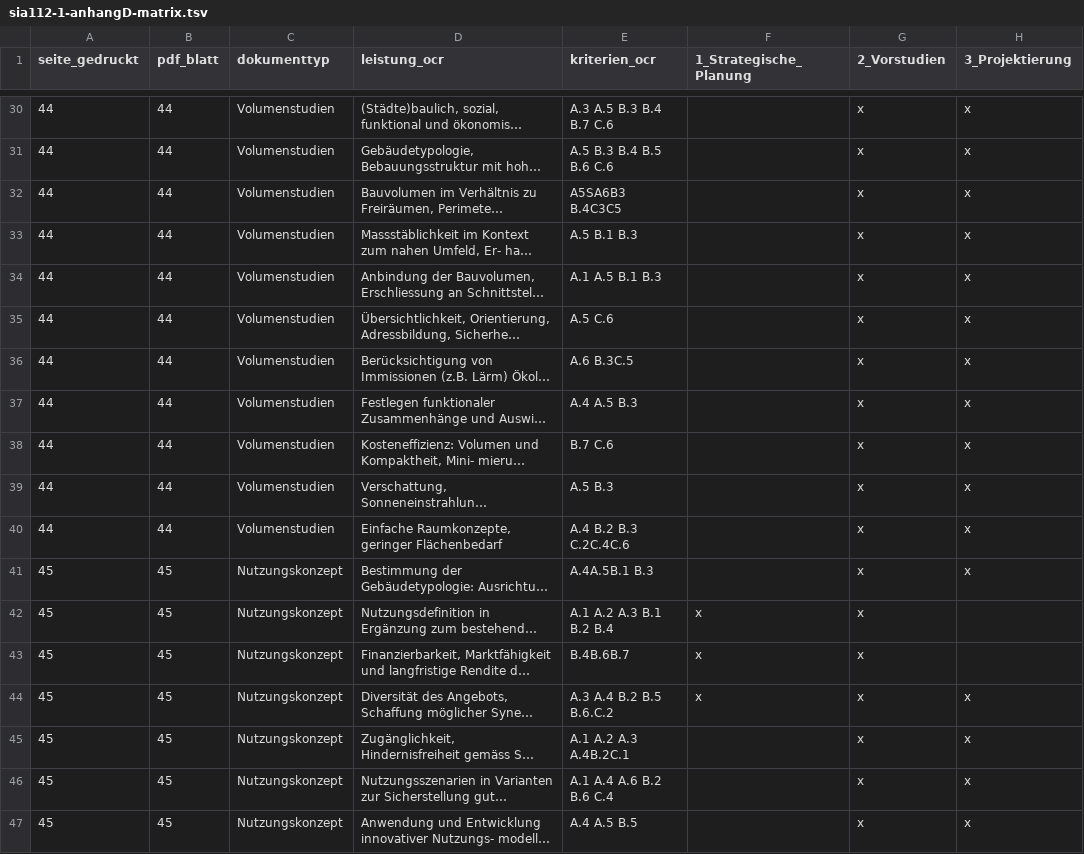
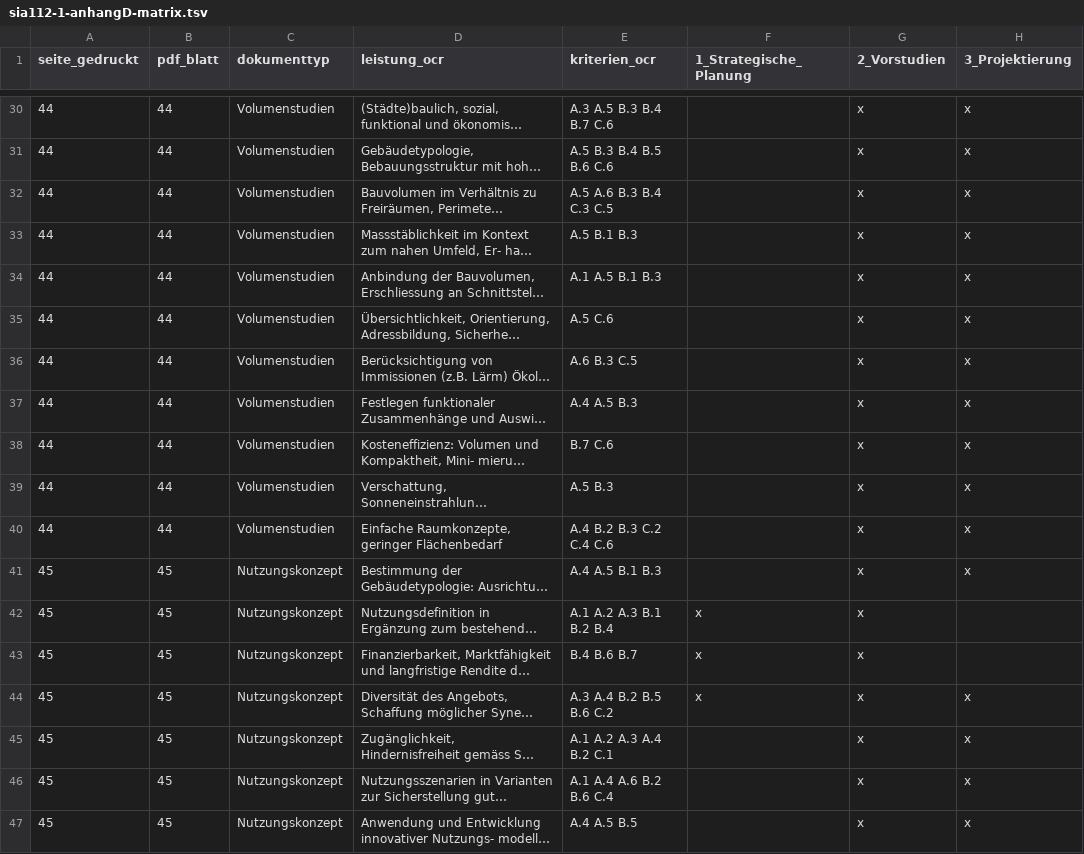
Before and after one commit to raphaeljans-sys/jans-ai-hub, a TSV file: wissen/normen/training/sia112-1-anhangD-matrix.tsv, drawn as a sheet; only a part is shown, gaps mark what is left out; long unchanged cells end in …; the diff covers the shown part only; the diff names each change by its address in the sheet, - before the commit and + after, or states it on an @@ line.

Commit message:
Normen Run 52: Anhang-D-Kriterien-Rueckverweise SIA 112/1 am Original korrigiert, S.45/47 sichtgeprueft

```diff
--- a/wissen/normen/training/sia112-1-anhangD-matrix.tsv
+++ b/wissen/normen/training/sia112-1-anhangD-matrix.tsv
-E32 (kriterien_ocr): A5SA6B3 B.4C3C5
+E32 (kriterien_ocr): A.5 A.6 B.3 B.4 C.3 C.5
-E36 (kriterien_ocr): A.6 B.3C.5
+E36 (kriterien_ocr): A.6 B.3 C.5
-E40 (kriterien_ocr): A.4 B.2 B.3 C.2C.4C.6
+E40 (kriterien_ocr): A.4 B.2 B.3 C.2 C.4 C.6
-E41 (kriterien_ocr): A.4A.5B.1 B.3
+E41 (kriterien_ocr): A.4 A.5 B.1 B.3
-E43 (kriterien_ocr): B.4B.6B.7
+E43 (kriterien_ocr): B.4 B.6 B.7
-E44 (kriterien_ocr): A.3 A.4 B.2 B.5 B.6.C.2
+E44 (kriterien_ocr): A.3 A.4 B.2 B.5 B.6 C.2
-E45 (kriterien_ocr): A.1 A.2 A.3 A.4B.2C.1
+E45 (kriterien_ocr): A.1 A.2 A.3 A.4 B.2 C.1
```
Also changed, not shown: 9 added rows and 80 edited cells elsewhere in this file, 12 other files.
